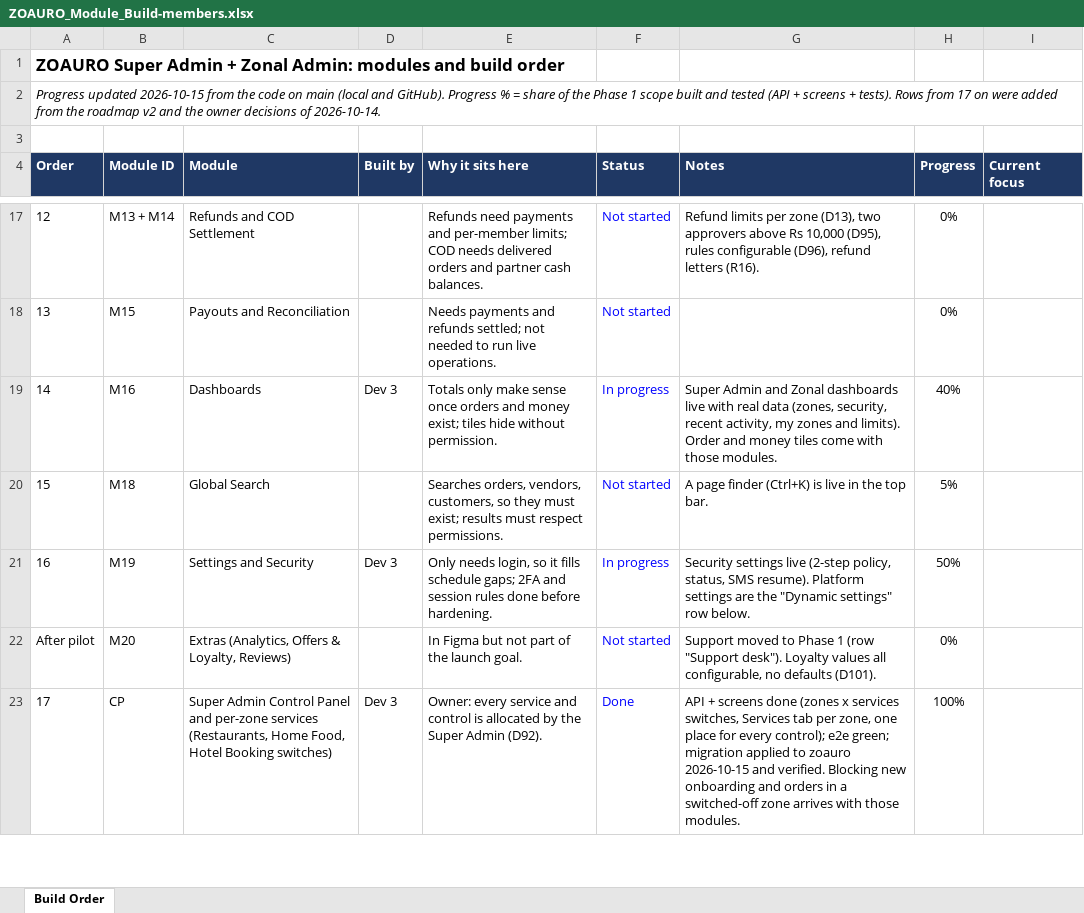
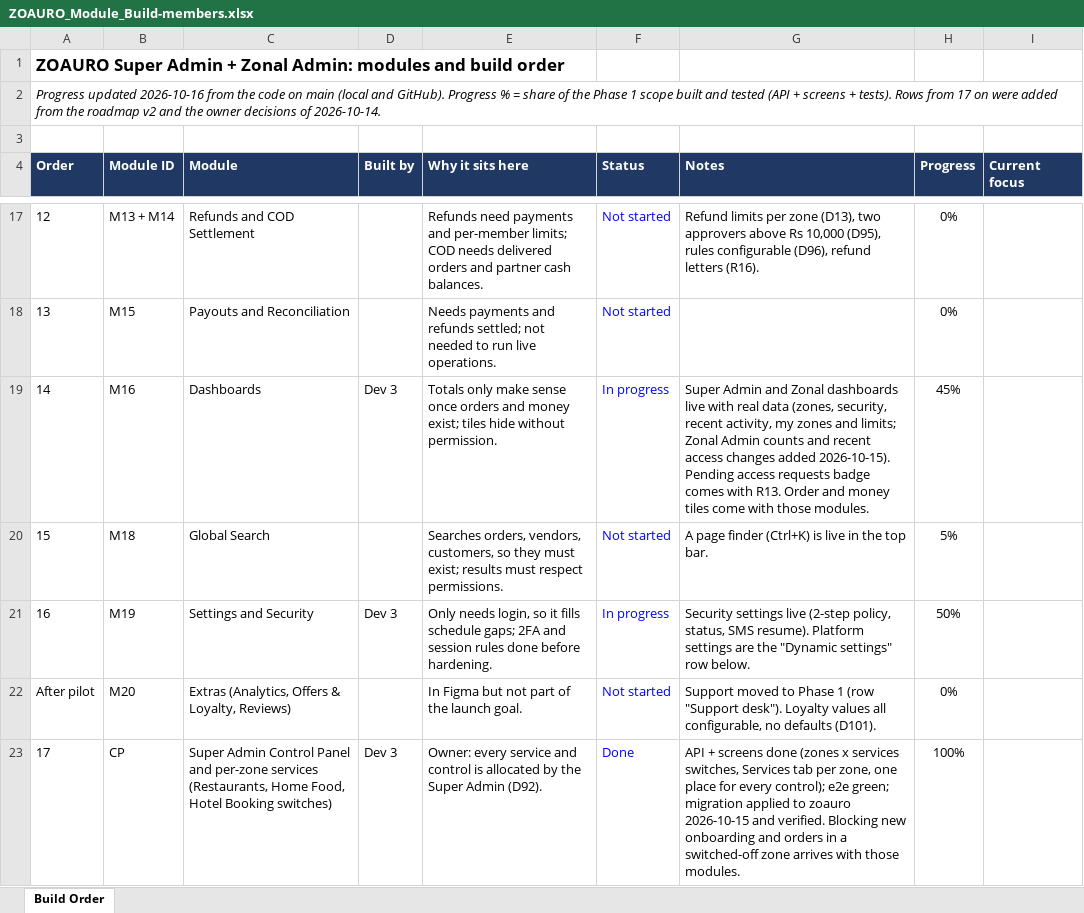
Before and after one commit to infogloaro/zoauro_admin, an Excel workbook: ZOAURO_Module_Build-members.xlsx, sheet Build Order, drawn as a sheet; only a part is shown, gaps mark what is left out; values as stored, in another font and other column widths than the file's, no borders; the diff covers the shown part only; the diff names each change by its address in the sheet, - before the commit and + after, or states it on an @@ line.

```diff
--- a/ZOAURO_Module_Build-members.xlsx (sheet Build Order)
+++ b/ZOAURO_Module_Build-members.xlsx (sheet Build Order)
-A2 (Order): Progress updated 2026-10-15 from the…
+A2 (Order): Progress updated 2026-10-16 from the…
-G19 (Notes): …zones and limits). Order and…
+G19 (Notes): …zones and limits; Zonal Admin counts and recent access changes added 2026-10-15). Pending access requests badge comes with R13. Order and…
-H19 (Progress): 40%
+H19 (Progress): 45%
```
Also changed, not shown: 11 edited cells elsewhere in this sheet.
